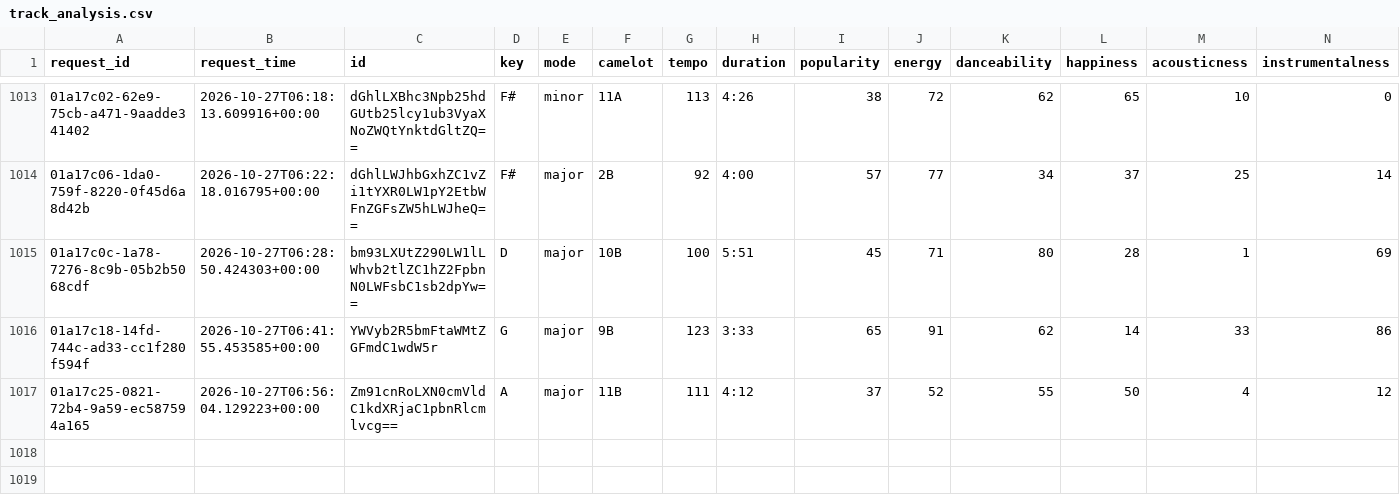
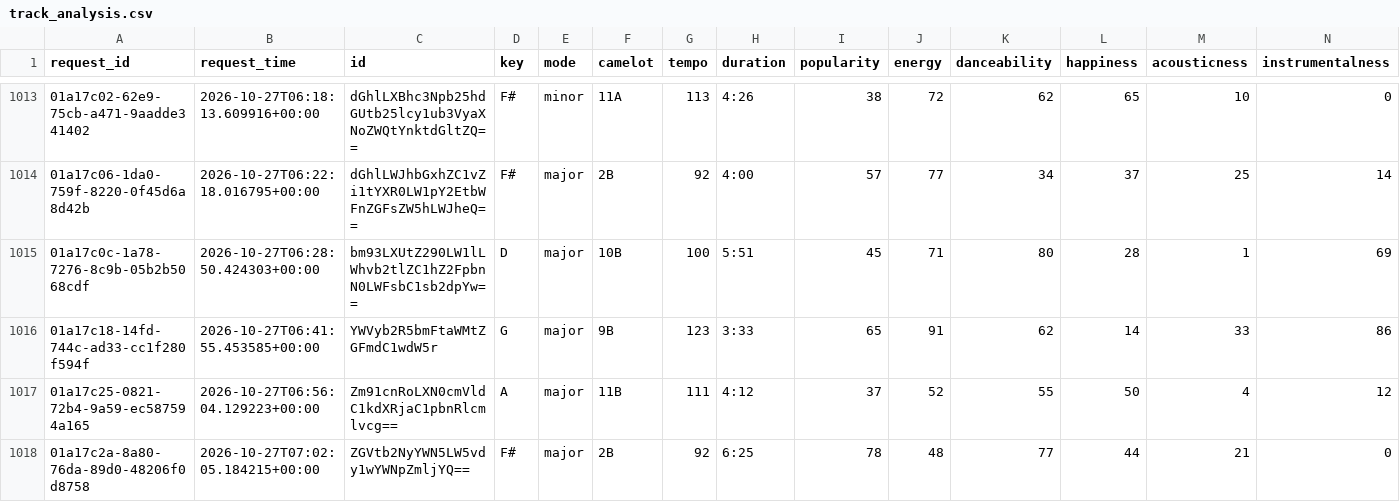
Before and after one commit to jdmremi/kcpr, a CSV file: track_analysis.csv, drawn as a sheet; only a part is shown, gaps mark what is left out; rows hold the shown columns only; the diff names each change by its address in the sheet, - before the commit and + after, or states it on an @@ line.

```diff
--- a/track_analysis.csv
+++ b/track_analysis.csv
+row 1018: 01a17c2a-8a80-76da-89d0-48206f0d8758 | 2026-10-27T07:02:05.184215+00:00 | ZGVtb2NyYWN5LW5vdy1wYWNpZmljYQ== | F# | major | 2B | 92 | 6:25 | 78 | 48 | 77 | 44 | 21 | 0
```
Also changed, not shown: now_playing.csv, weather.csv.
